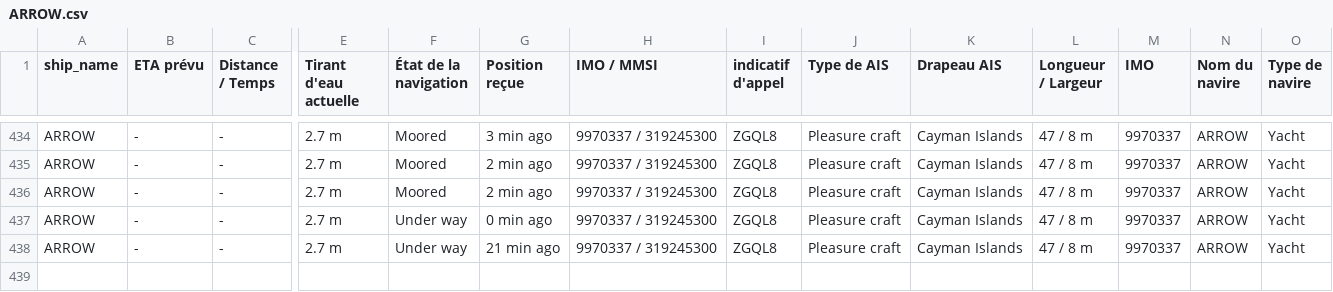
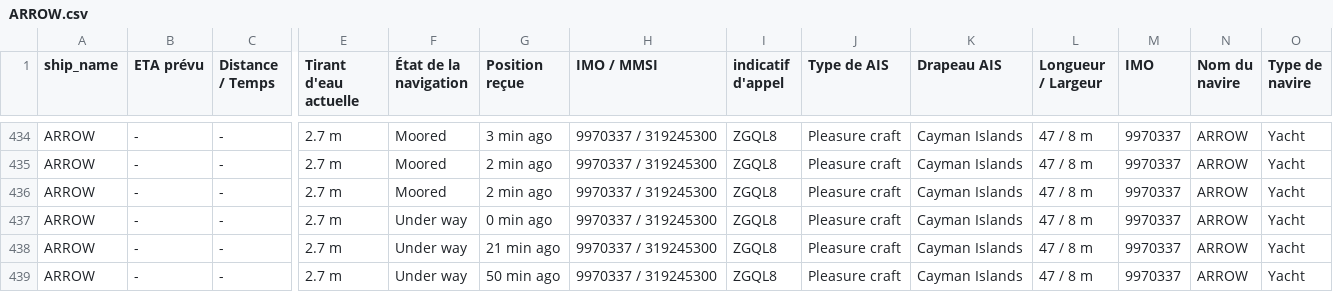
Before and after one commit to ZouarhiYassmin/ais-dataset-vesselfinder, a CSV file: data/ARROW.csv, drawn as a sheet; only a part is shown, gaps mark what is left out; rows hold the shown columns only; the diff names each change by its address in the sheet, - before the commit and + after, or states it on an @@ line.

```diff
--- a/data/ARROW.csv
+++ b/data/ARROW.csv
+row 439: ARROW | - | - | 2.7 m | Under way | 50 min ago | 9970337 / 319245300 | ZGQL8 | Pleasure craft | Cayman Islands | 47 / 8 m | 9970337 | ARROW | Yacht
```
Also changed, not shown: data/FORTUNATE_SUN.csv, data/FRYDERYK_CHOPIN.csv, 5 other files.
